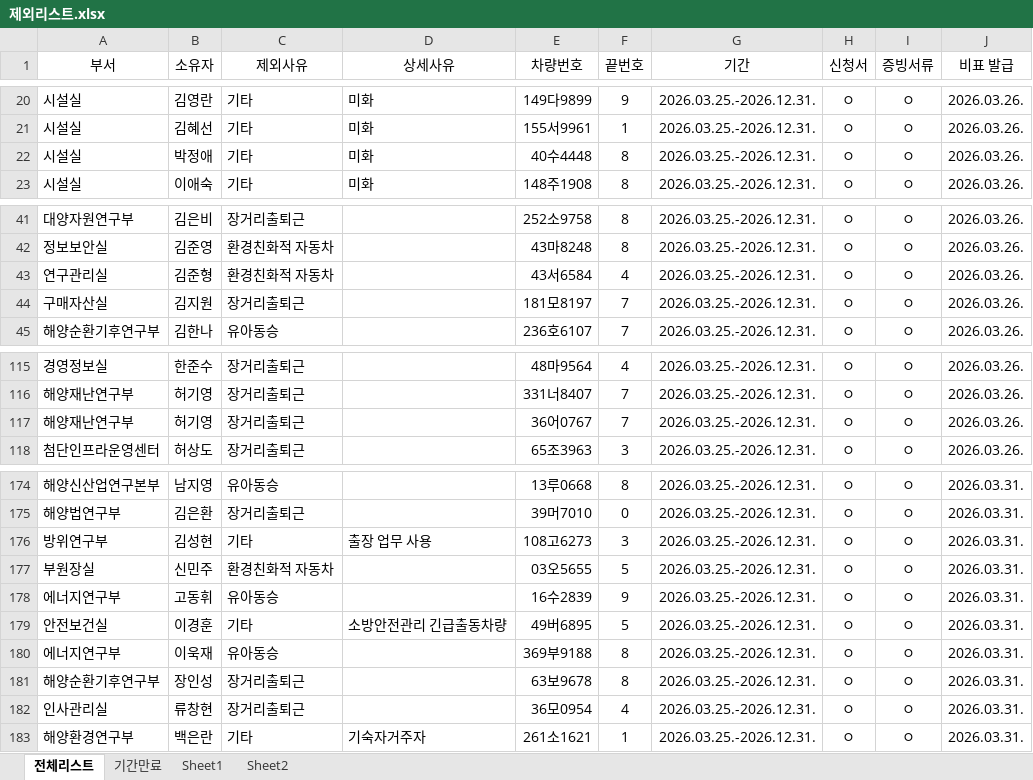
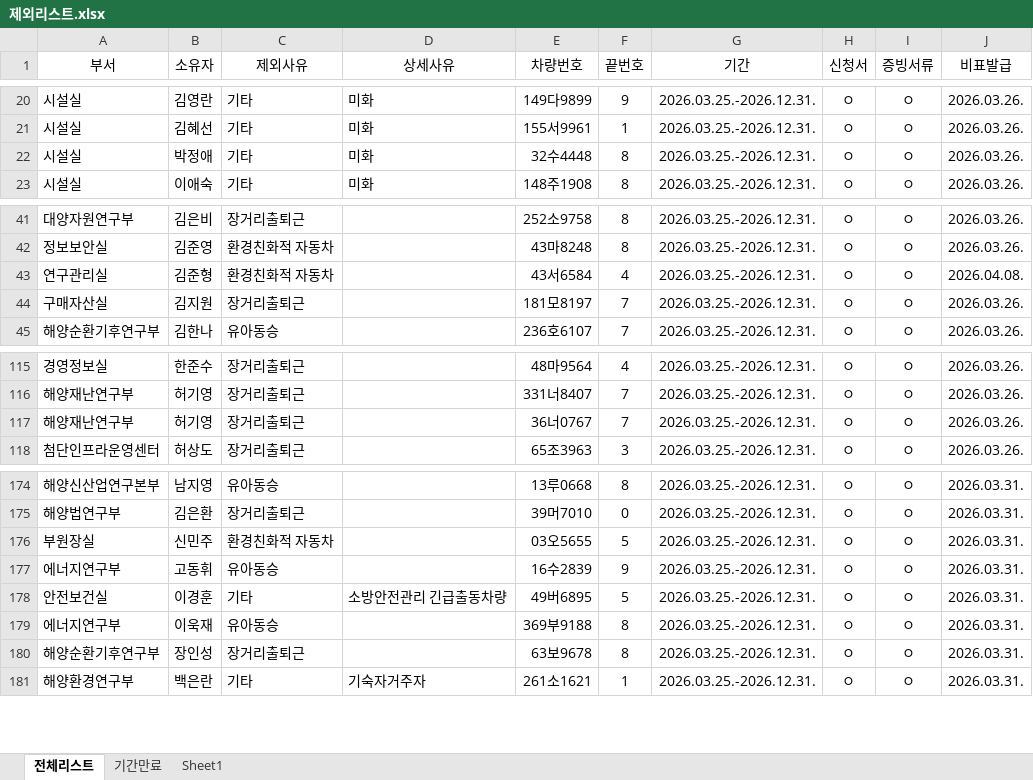
Before and after one commit to sayaki4444/carcheck_old, an Excel workbook: 제외리스트.xlsx, sheet 전체리스트, drawn as a sheet; only a part is shown, gaps mark what is left out; values as stored, in another font and other column widths than the file's, no borders; conditional formats not drawn; removed rows and columns are numbered as before the commit, all else as after; the diff covers the shown part only; the diff names each change by its address in the sheet, - before the commit and + after, or states it on an @@ line.

```diff
--- a/제외리스트.xlsx (sheet 전체리스트)
+++ b/제외리스트.xlsx (sheet 전체리스트)
-sheet tab: Sheet2
-J1: 비표 발급
+J1: 비표발급
-E22 (차량번호): 40수4448
+E22 (차량번호): 32수4448
-J43 (비표발급): 2026.03.26.
+J43 (비표발급): 2026.04.08.
-E117 (차량번호): 36어0767
+E117 (차량번호): 36너0767
-row 176: 방위연구부 | 김성현 | 기타 | 출장 업무 사용 | 108고6273 | 3 | 2026.03.25.-2026.12.31. | ㅇ | ㅇ | 2026.03.31.
-row 182: 인사관리실 | 류창현 | 장거리출퇴근 |  | 36모0954 | 4 | 2026.03.25.-2026.12.31. | ㅇ | ㅇ | 2026.03.31.
```
Also changed, not shown: 55 added rows, 8 removed rows, 3 moved rows, 27 edited cells and cell formats elsewhere in this sheet, sheet Sheet1, sheet 기간만료, formulas that keep their value, 전체차량리스트_업로드용.xlsx.
